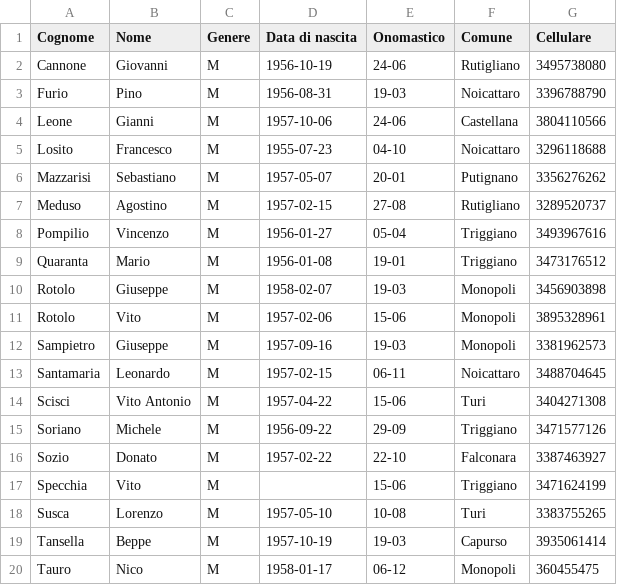
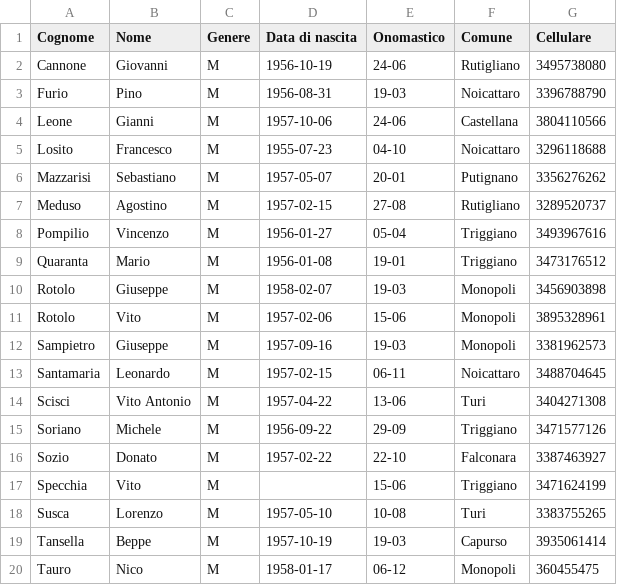
Before and after one commit to Sebastiano-Mazzarisi/Test, a CSV file: Geometri.csv, drawn as a sheet.

Commit message:
Add files via upload

```diff
--- a/Geometri.csv
+++ b/Geometri.csv
@@ -13,3 +13,3 @@ Sampietro,Giuseppe,M,1957-09-16,19-03,Monopoli,3381962573
 Santamaria,Leonardo,M,1957-02-15,06-11,Noicattaro,3488704645
-Scisci,Vito Antonio,M,1957-04-22,15-06,Turi,3404271308
+Scisci,Vito Antonio,M,1957-04-22,13-06,Turi,3404271308
 Soriano,Michele,M,1956-09-22,29-09,Triggiano,3471577126
```
